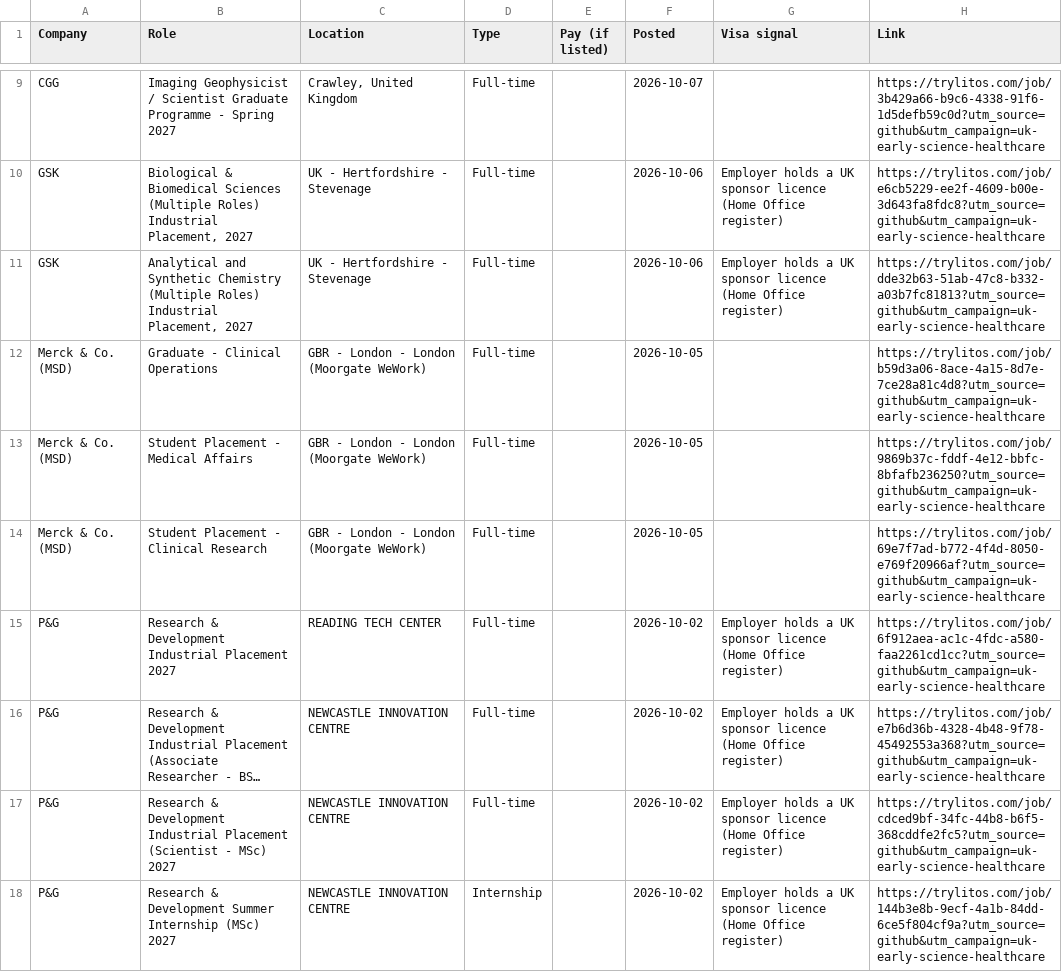
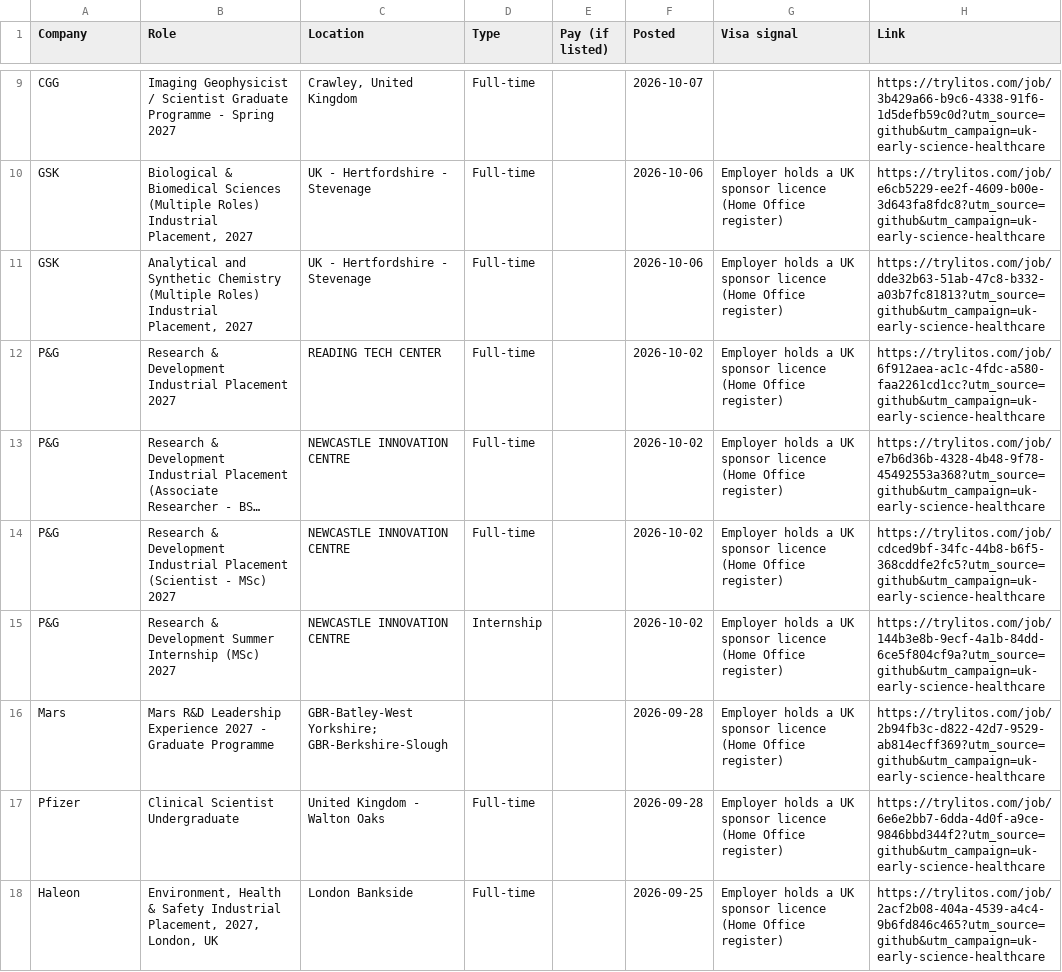
Before and after one commit to mehek-builds/UK-Graduate-Jobs-and-Internships, a CSV file: csv/science-healthcare.csv, drawn as a sheet; only a part is shown, gaps mark what is left out; the shorter side is filled out with more unchanged rows; long unchanged cells end in …; the diff covers the shown part only.

```diff
--- a/csv/science-healthcare.csv
+++ b/csv/science-healthcare.csv
@@ -11,5 +11,2 @@ GSK,"Biological & Biomedical Sciences (Multiple Roles) Industrial Placement, 202
 GSK,"Analytical and Synthetic Chemistry (Multiple Roles) Industrial Placement, 2027",UK - Hertfordshire - Stevenage,Full-time,,2026-10-06,Employer holds a UK sponsor licence (Home Office register),https://trylitos.com/job/dde32b63-51ab-47c8-b332-a03b7fc81813?utm_source=github&utm_campaign=uk-early-science-healthcare
-Merck & Co. (MSD),Graduate - Clinical Operations,GBR - London - London (Moorgate WeWork),Full-time,,2026-10-05,,https://trylitos.com/job/b59d3a06-8ace-4a15-8d7e-7ce28a81c4d8?utm_source=github&utm_campaign=uk-early-science-healthcare
-Merck & Co. (MSD),Student Placement - Medical Affairs,GBR - London - London (Moorgate WeWork),Full-time,,2026-10-05,,https://trylitos.com/job/9869b37c-fddf-4e12-bbfc-8bfafb236250?utm_source=github&utm_campaign=uk-early-science-healthcare
-Merck & Co. (MSD),Student Placement - Clinical Research,GBR - London - London (Moorgate WeWork),Full-time,,2026-10-05,,https://trylitos.com/job/69e7f7ad-b772-4f4d-8050-e769f20966af?utm_source=github&utm_campaign=uk-early-science-healthcare
 P&G,Research & Development Industrial Placement 2027,READING TECH CENTER,Full-time,,2026-10-02,Employer holds a UK sponsor licence (Home Office register),https://trylitos.com/job/6f912aea-ac1c-4fdc-a580-faa2261cd1cc?utm_source=github&utm_campaign=uk-early-science-healthcare
```
Also changed, not shown: 3 added rows and 11 removed rows elsewhere in this file, csv/all.csv, csv/finance-accounting.csv, 25 other files.
